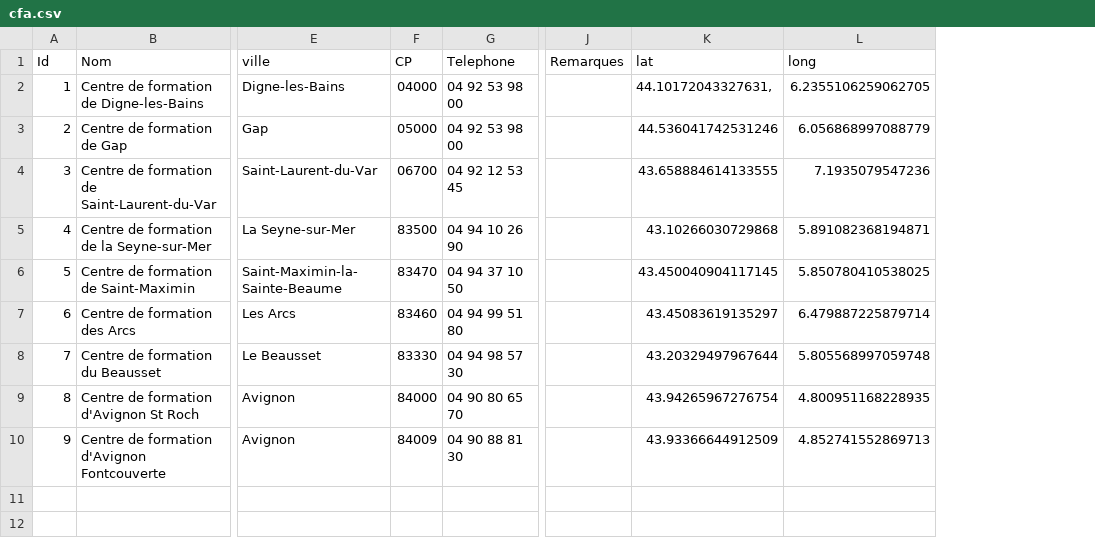
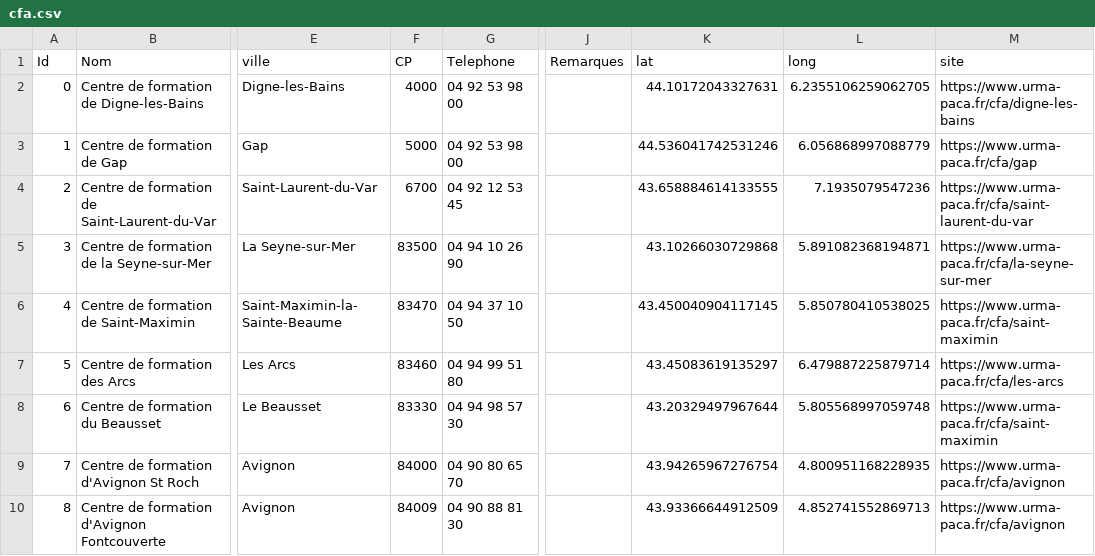
Before and after one commit to Devcmar/MAP-CMA-CFA, a CSV file: data/cfa.csv, drawn as a sheet; only a part is shown, gaps mark what is left out; the diff names each change by its address in the sheet, - before the commit and + after, or states it on an @@ line.

```diff
--- a/data/cfa.csv
+++ b/data/cfa.csv
+column M (site), rows 2-10: https://www.urma-paca.fr/cfa/digne-les-bains | https://www.urma-paca.fr/cfa/gap | https://www.urma-paca.fr/cfa/saint-laurent-du-var | https://www.urma-paca.fr/cfa/la-seyne-sur-mer | https://www.urma-paca.fr/cfa/saint-maximin | https://www.urma-paca.fr/cfa/les-arcs | https://www.urma-paca.fr/cfa/saint-maximin | https://www.urma-paca.fr/cfa/avignon | https://www.urma-paca.fr/cfa/avignon
@@ column A (Id) renumbered from row 2 down @@
-F2 (CP): 04000
+F2 (CP): 4000
-K2 (lat): 44.10172043327631,
+K2 (lat): 44.10172043327631
-F3 (CP): 05000
+F3 (CP): 5000
-F4 (CP): 06700
+F4 (CP): 6700
```
Also changed, not shown: data/cma.csv, 8 other files.
